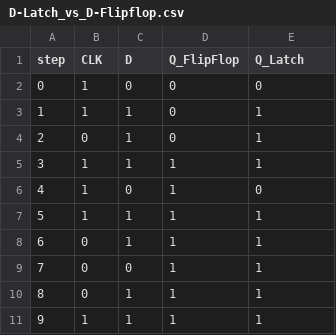
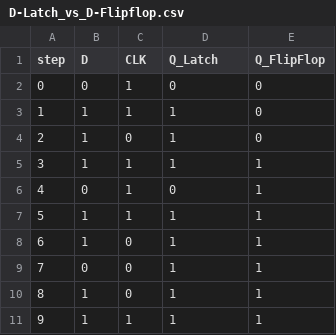
Before and after one commit to Mioriarty/Hardwareprojekte, a CSV file: Woche 3/submission_22_05_01_seppelt_boden_orgler/D-Latch_vs_D-Flipflop.csv, drawn as a sheet.

```diff
--- a/Woche 3/submission_22_05_01_seppelt_boden_orgler/D-Latch_vs_D-Flipflop.csv
+++ b/Woche 3/submission_22_05_01_seppelt_boden_orgler/D-Latch_vs_D-Flipflop.csv
@@ -1,11 +1,11 @@
-"step","CLK","D","Q_FlipFlop","Q_Latch"
-"0","1","0","0","0"
-"1","1","1","0","1"
-"2","0","1","0","1"
+"step","D","CLK","Q_Latch","Q_FlipFlop"
+"0","0","1","0","0"
+"1","1","1","1","0"
+"2","1","0","1","0"
 "3","1","1","1","1"
-"4","1","0","1","0"
+"4","0","1","0","1"
 "5","1","1","1","1"
-"6","0","1","1","1"
+"6","1","0","1","1"
 "7","0","0","1","1"
-"8","0","1","1","1"
+"8","1","0","1","1"
 "9","1","1","1","1"
```
Also changed, not shown: 2 other files.
